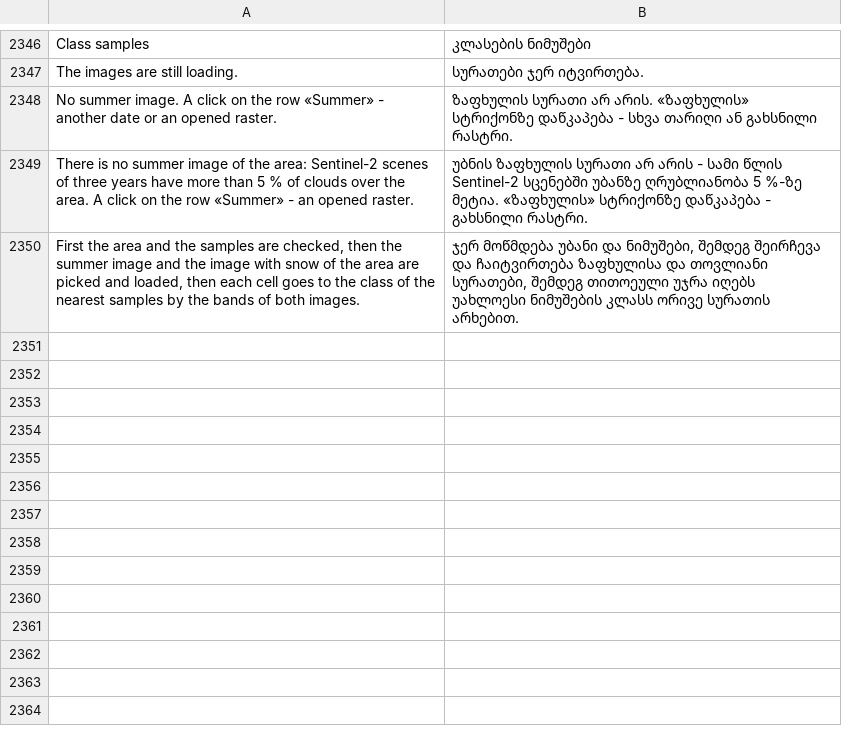
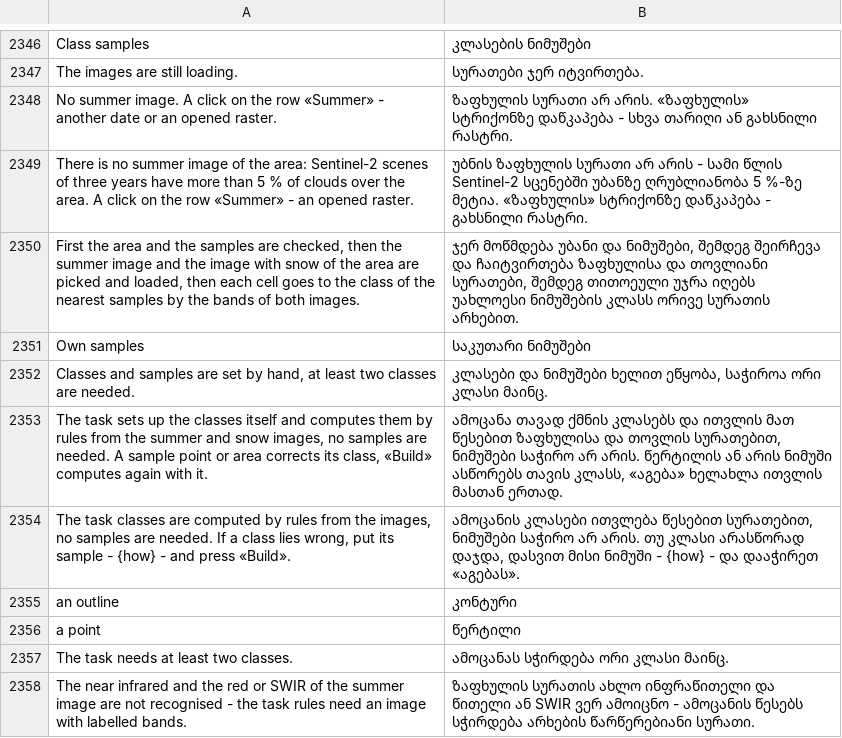
Before and after one commit to Valery35/planetx-lite, a TSV file: crates/ui/i18n/ka.tsv, drawn as a sheet; only a part is shown, gaps mark what is left out; the diff names each change by its address in the sheet, - before the commit and + after, or states it on an @@ line.

```diff
--- a/crates/ui/i18n/ka.tsv
+++ b/crates/ui/i18n/ka.tsv
+row 2351: Own samples | საკუთარი ნიმუშები
+row 2352: Classes and samples are set by hand, at least two classes are needed. | კლასები და ნიმუშები ხელით ეწყობა, საჭიროა ორი კლასი მაინც.
+row 2353: The task sets up the classes itself and computes them by rules from the summer and snow images, no samples are needed. A sample point or area corrects its class, «Build» computes again with it. | ამოცანა თავად ქმნის კლასებს და ითვლის მათ წესებით ზაფხულისა და თოვლის სურათებით, ნიმუშები საჭირო არ არის. წერტილის ან არის ნიმუში ასწორებს თავის კლასს, «აგება» ხელახლა ითვლის მასთან ერთად.
+row 2354: The task classes are computed by rules from the images, no samples are needed. If a class lies wrong, put its sample - {how} - and press «Build». | ამოცანის კლასები ითვლება წესებით სურათებით, ნიმუშები საჭირო არ არის. თუ კლასი არასწორად დაჯდა, დასვით მისი ნიმუში - {how} - და დააჭირეთ «აგებას».
+row 2355: an outline | კონტური
+row 2356: a point | წერტილი
+row 2357: The task needs at least two classes. | ამოცანას სჭირდება ორი კლასი მაინც.
+row 2358: The near infrared and the red or SWIR of the summer image are not recognised - the task rules need an image with labelled bands. | ზაფხულის სურათის ახლო ინფრაწითელი და წითელი ან SWIR ვერ ამოიცნო - ამოცანის წესებს სჭირდება არხების წარწერებიანი სურათი.
```
Also changed, not shown: crates/ui/i18n/de.tsv, crates/ui/i18n/fr.tsv, 29 other files.
